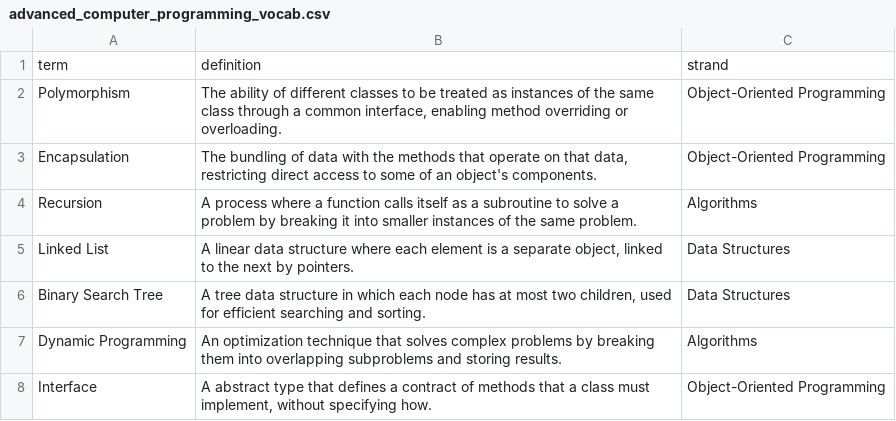
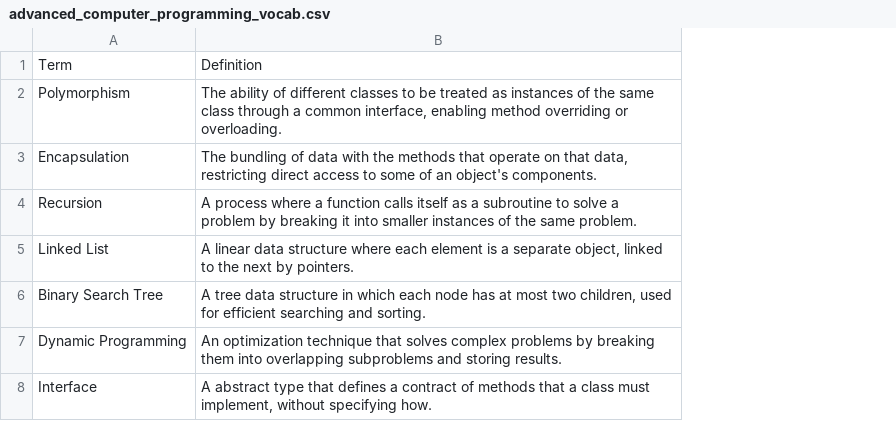
Before and after one commit to kappter/vocab-sets, a CSV file: advanced_computer_programming_vocab.csv, drawn as a sheet; only a part is shown; removed rows and columns are numbered as before the commit, all else as after; the diff names each change by its address in the sheet, - before the commit and + after, or states it on an @@ line.

```diff
--- a/advanced_computer_programming_vocab.csv
+++ b/advanced_computer_programming_vocab.csv
-column C, rows 2-8: Object-Oriented Programming | Object-Oriented Programming | Algorithms | Data Structures | Data Structures | Algorithms | Object-Oriented Programming
-row 1: term | definition | strand
+row 1: Term | Definition
```
Also changed, not shown: Computer_Programming_2_Terms_Definitions.csv, psych_terms_1.csv, 3 other files.
